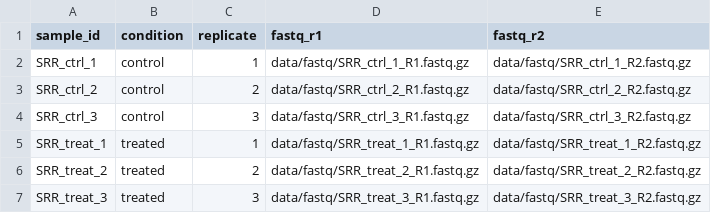
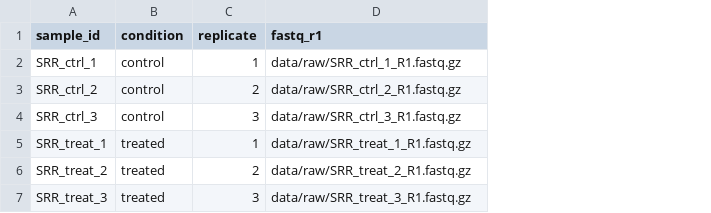
Before and after one commit to adamhoffman2155-hue/project-1-rnaseq-pipeline, a CSV file: data/metadata.csv, drawn as a sheet; the diff names each change by its address in the sheet, - before the commit and + after, or states it on an @@ line.

Commit message:
P1: Add GSEA + QC summary rules, fix metadata paths, use config values
- metadata.csv: simplify to single-end, paths match Snakefile (data/raw/)
- Snakefile: add gsea rule calling scripts/gsea_analysis.R
- Snakefile: add qc_summary rule calling scripts/qc.py (was orphaned)
- Snakefile: use config.featurecounts.threads and .strand (was hardcoded)
- Snakefile: remove Python docstring at top (was causing Snakemake warning)
- Snakefile: add GSEA/QC outputs to rule all

```diff
--- a/data/metadata.csv
+++ b/data/metadata.csv
-column E (fastq_r2), rows 2-7: data/fastq/SRR_ctrl_1_R2.fastq.gz | data/fastq/SRR_ctrl_2_R2.fastq.gz | data/fastq/SRR_ctrl_3_R2.fastq.gz | data/fastq/SRR_treat_1_R2.fastq.gz | data/fastq/SRR_treat_2_R2.fastq.gz | data/fastq/SRR_treat_3_R2.fastq.gz
-D2 (fastq_r1): data/fastq/SRR_ctrl_1_R1.fastq.gz
+D2 (fastq_r1): data/raw/SRR_ctrl_1_R1.fastq.gz
-D3 (fastq_r1): data/fastq/SRR_ctrl_2_R1.fastq.gz
+D3 (fastq_r1): data/raw/SRR_ctrl_2_R1.fastq.gz
-D4 (fastq_r1): data/fastq/SRR_ctrl_3_R1.fastq.gz
+D4 (fastq_r1): data/raw/SRR_ctrl_3_R1.fastq.gz
-D5 (fastq_r1): data/fastq/SRR_treat_1_R1.fastq.gz
+D5 (fastq_r1): data/raw/SRR_treat_1_R1.fastq.gz
-D6 (fastq_r1): data/fastq/SRR_treat_2_R1.fastq.gz
+D6 (fastq_r1): data/raw/SRR_treat_2_R1.fastq.gz
-D7 (fastq_r1): data/fastq/SRR_treat_3_R1.fastq.gz
+D7 (fastq_r1): data/raw/SRR_treat_3_R1.fastq.gz
```
Also changed, not shown: 1 other file.
